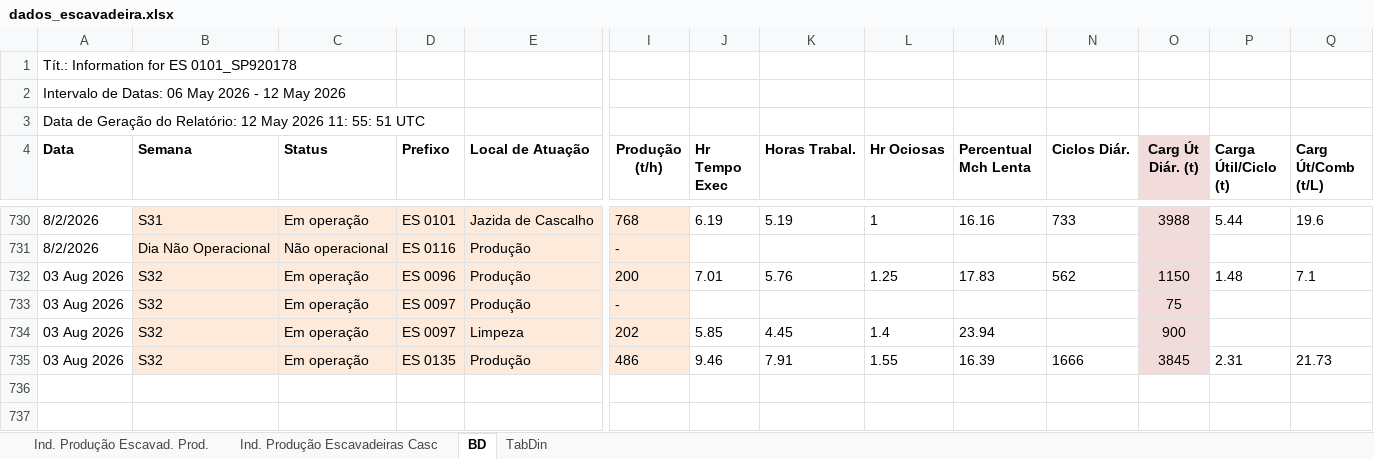
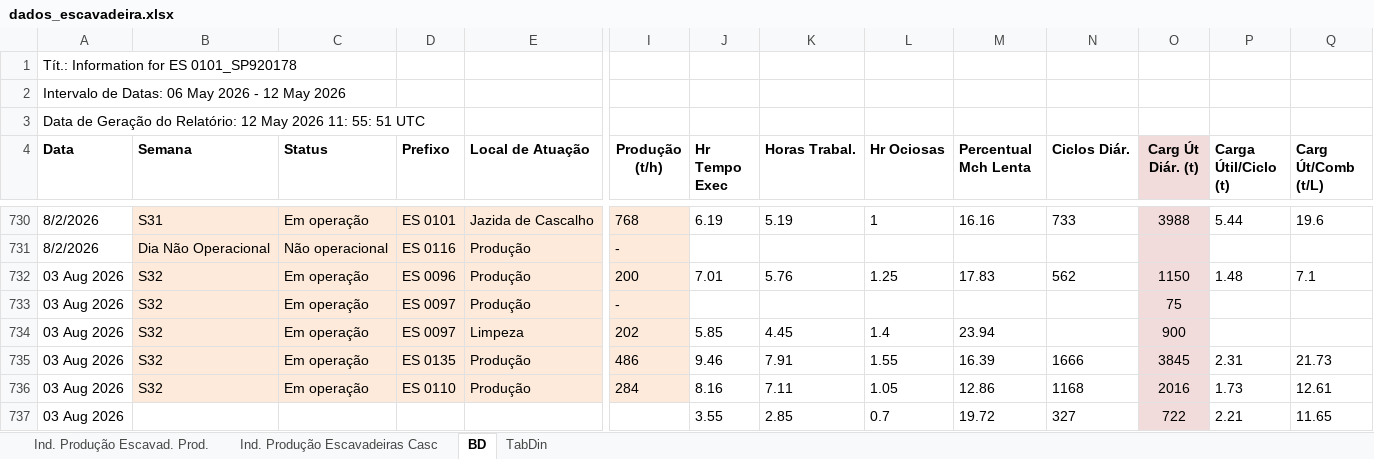
Before and after one commit to lucianafioramonte/obra421_execucao, an Excel workbook: dados_escavadeira.xlsx, sheet BD, drawn as a sheet; only a part is shown, gaps mark what is left out; values as stored, in another font and other column widths than the file's, no borders; rows hold the shown columns only; the diff names each change by its address in the sheet, - before the commit and + after, or states it on an @@ line.

Commit message:
Atualizacao automatica de dados - 04/08/2026 14:30

```diff
--- a/dados_escavadeira.xlsx (sheet BD)
+++ b/dados_escavadeira.xlsx (sheet BD)
+row 736: 03 Aug 2026 | S32 | Em operação | ES 0110 | Produção | 284 | 8.16 | 7.11 | 1.05 | 12.86 | 1168 | 2016 | 1.73 | 12.61
+row 737: 03 Aug 2026 |  |  |  |  |  | 3.55 | 2.85 | 0.7 | 19.72 | 327 | 722 | 2.21 | 11.65
```
Also changed, not shown: 1 other file.
